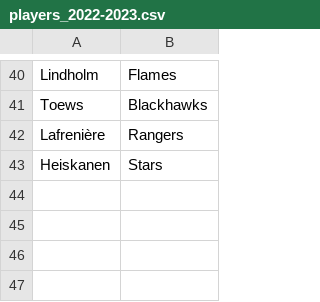
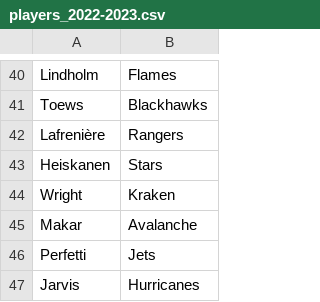
Before and after one commit to brettedw/nhl_sides, a CSV file: players_2022-2023.csv, drawn as a sheet; only a part is shown, gaps mark what is left out; the diff names each change by its address in the sheet, - before the commit and + after, or states it on an @@ line.

```diff
--- a/players_2022-2023.csv
+++ b/players_2022-2023.csv
+row 44: Wright | Kraken
+row 45: Makar | Avalanche
+row 46: Perfetti | Jets
+row 47: Jarvis | Hurricanes
```
Also changed, not shown: 11 other files.
